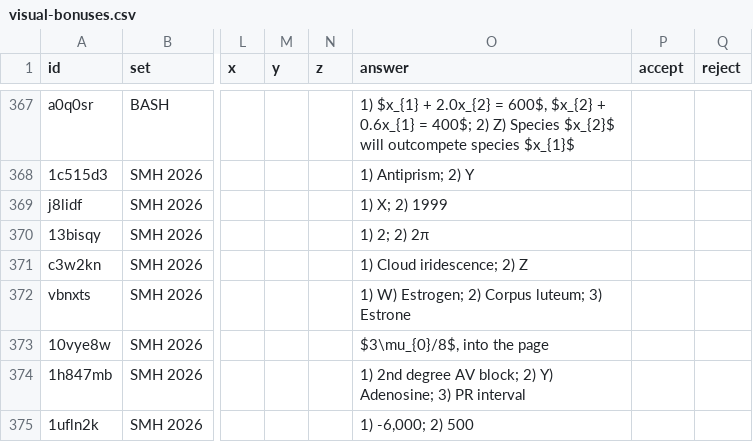
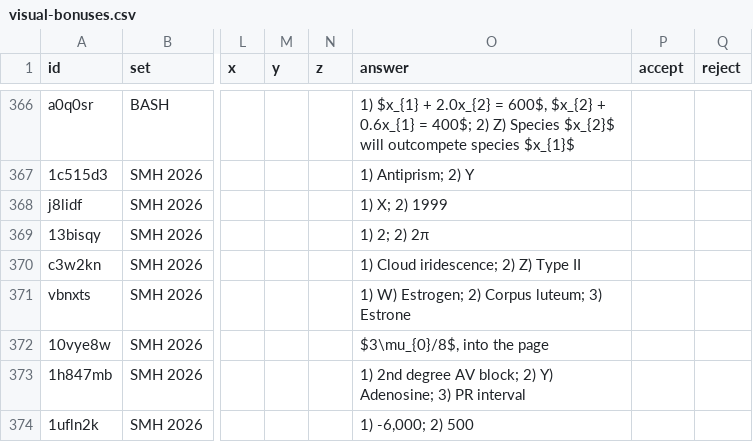
Before and after one commit to lightningale23/pts, a CSV file: data/visual-bonuses.csv, drawn as a sheet; only a part is shown, gaps mark what is left out; addresses are those after the commit; the diff covers the shown part only; the diff names each change by its address in the sheet, - before the commit and + after, or states it on an @@ line.

```diff
--- a/data/visual-bonuses.csv
+++ b/data/visual-bonuses.csv
-O370 (answer): 1) Cloud iridescence; 2) Z
+O370 (answer): 1) Cloud iridescence; 2) Z) Type II
```
Also changed, not shown: 1 removed row and 5 edited cells elsewhere in this file, data/osb-questions.csv, 4 other files.
